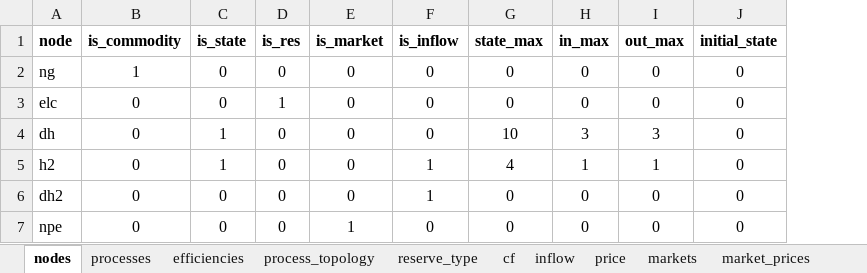
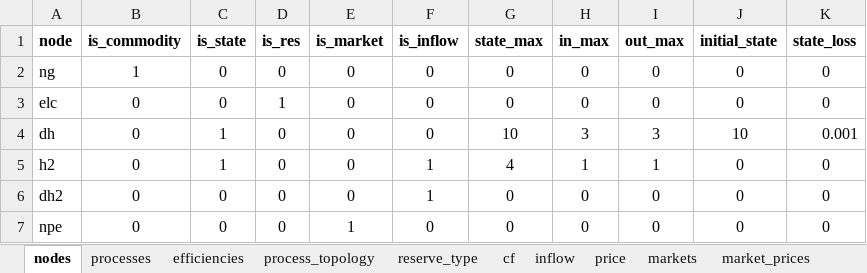
Before and after one commit to predicer-tools/Predicer, an Excel workbook: input_data/input_data.xlsx, sheet nodes, drawn as a sheet; values as stored, in another font and other column widths than the file's, no borders; the diff names each change by its address in the sheet, - before the commit and + after, or states it on an @@ line.

```diff
--- a/input_data/input_data.xlsx (sheet nodes)
+++ b/input_data/input_data.xlsx (sheet nodes)
+column K (state_loss), rows 2-7: 0 | 0 | 0.001 | 0 | 0 | 0
-J4 (initial_state): 0
+J4 (initial_state): 10
```
Also changed, not shown: other sheet tabs, 5 other files.
